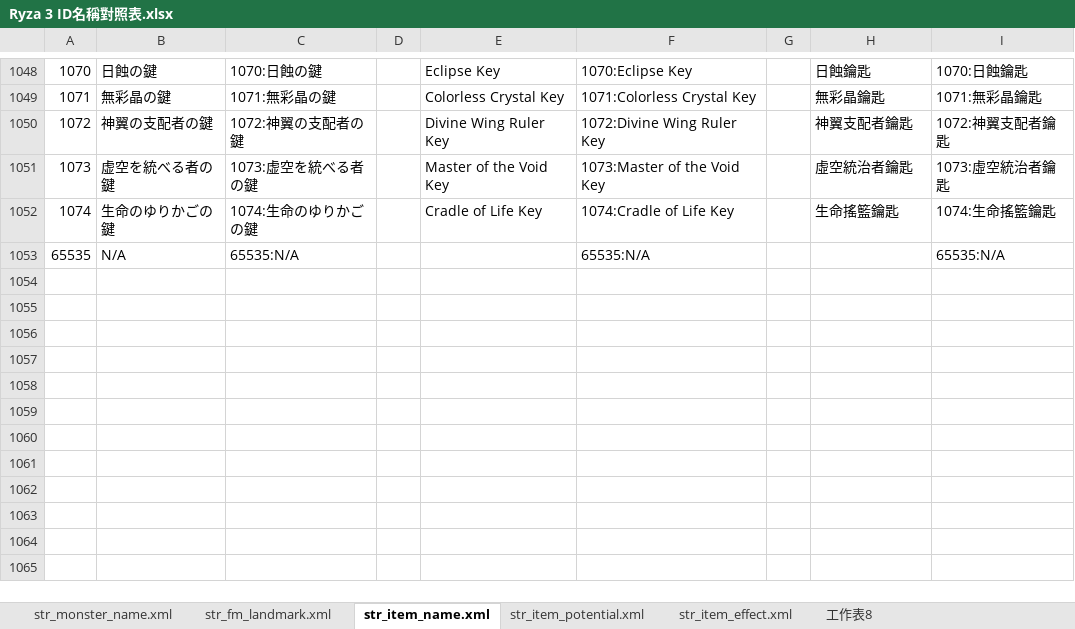
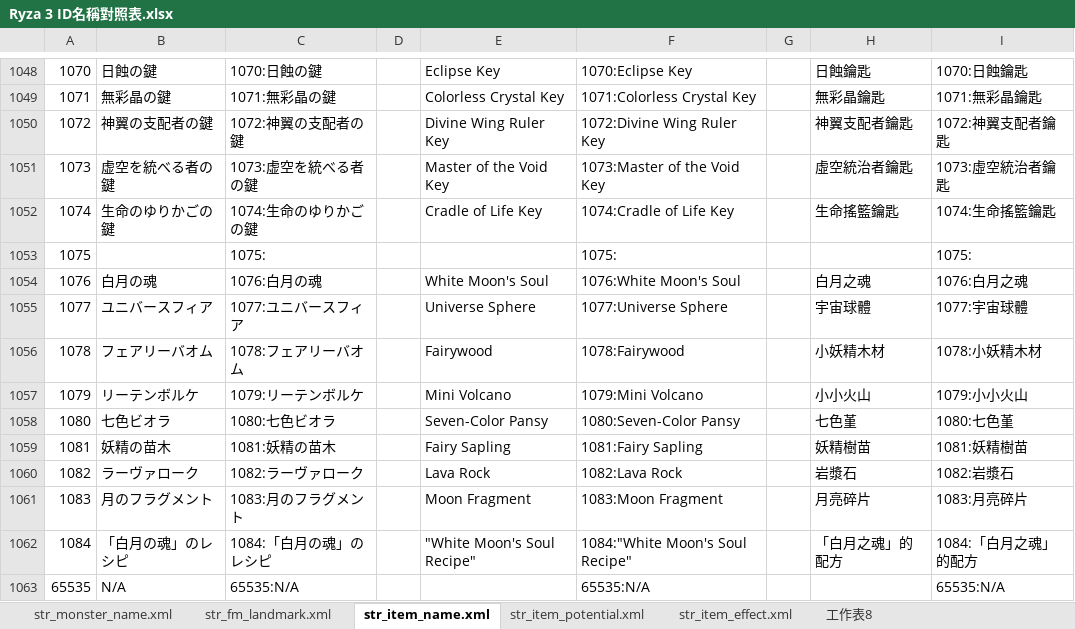
Before and after one commit to bbfox0703/Mydev-Cheat-Engine-Tables, an Excel workbook: Atelier Ryza 3/Ryza 3 ID名稱對照表.xlsx, sheet str_item_name.xml, drawn as a sheet; only a part is shown, gaps mark what is left out; values as stored, in another font and other column widths than the file's, no borders; charts and pictures not drawn; the diff names each change by its address in the sheet, - before the commit and + after, or states it on an @@ line.

```diff
--- a/Atelier Ryza 3/Ryza 3 ID名稱對照表.xlsx (sheet str_item_name.xml)
+++ b/Atelier Ryza 3/Ryza 3 ID名稱對照表.xlsx (sheet str_item_name.xml)
+row 1053: 1075 |  | 1075: |  |  | 1075: |  |  | 1075:
+row 1054: 1076 | 白月の魂 | 1076:白月の魂 |  | White Moon's Soul | 1076:White Moon's Soul |  | 白月之魂 | 1076:白月之魂
+row 1055: 1077 | ユニバースフィア | 1077:ユニバースフィア |  | Universe Sphere | 1077:Universe Sphere |  | 宇宙球體 | 1077:宇宙球體
+row 1056: 1078 | フェアリーバオム | 1078:フェアリーバオム |  | Fairywood | 1078:Fairywood |  | 小妖精木材 | 1078:小妖精木材
+row 1057: 1079 | リーテンボルケ | 1079:リーテンボルケ |  | Mini Volcano | 1079:Mini Volcano |  | 小小火山 | 1079:小小火山
+row 1058: 1080 | 七色ビオラ | 1080:七色ビオラ |  | Seven-Color Pansy | 1080:Seven-Color Pansy |  | 七色堇 | 1080:七色堇
+row 1059: 1081 | 妖精の苗木 | 1081:妖精の苗木 |  | Fairy Sapling | 1081:Fairy Sapling |  | 妖精樹苗 | 1081:妖精樹苗
+row 1060: 1082 | ラーヴァローク | 1082:ラーヴァローク |  | Lava Rock | 1082:Lava Rock |  | 岩漿石 | 1082:岩漿石
+row 1061: 1083 | 月のフラグメント | 1083:月のフラグメント |  | Moon Fragment | 1083:Moon Fragment |  | 月亮碎片 | 1083:月亮碎片
+row 1062: 1084 | 「白月の魂」のレシピ | 1084:「白月の魂」のレシピ |  | "White Moon's Soul Recipe" | 1084:"White Moon's Soul Recipe" |  | 「白月之魂」的配方 | 1084:「白月之魂」的配方
```
Also changed, not shown: sheet str_item_effect.xml, sheet str_fm_landmark.xml, sheet str_monster_name.xml, formulas that keep their value, 4 other files.
